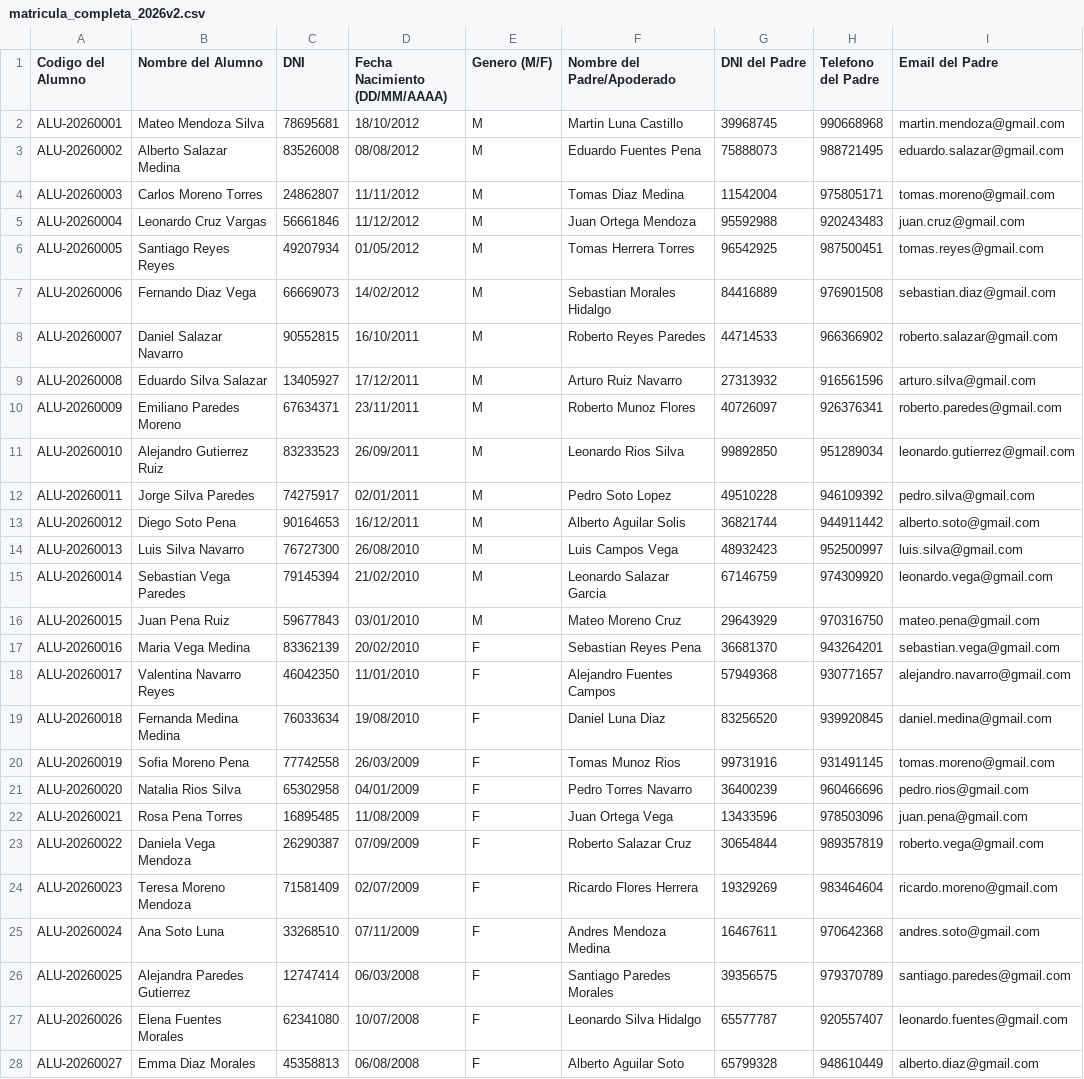
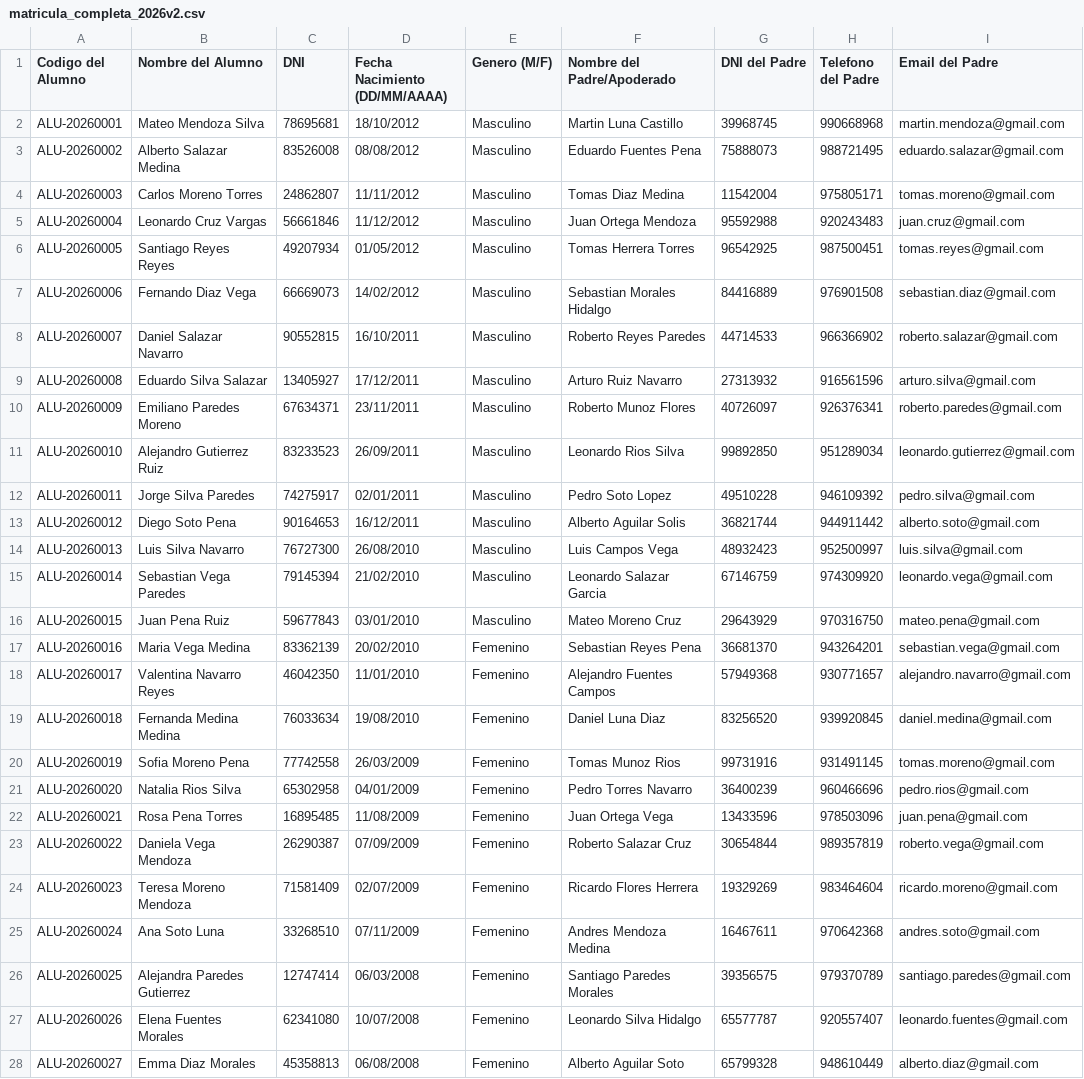
Before and after one commit to Educonectadev/EduNexus, a CSV file: public/plantillas/2026v2/matricula_completa_2026v2.csv, drawn as a sheet; only a part is shown; the diff covers the shown part only; the diff names each change by its address in the sheet, - before the commit and + after, or states it on an @@ line.

Commit message:
fix: CSV - genero completo Masculino/Femenino

```diff
--- a/public/plantillas/2026v2/matricula_completa_2026v2.csv
+++ b/public/plantillas/2026v2/matricula_completa_2026v2.csv
-E2:E16 (Genero (M/F)): M
+E2:E16 (Genero (M/F)): Masculino
-E17:E28 (Genero (M/F)): F
+E17:E28 (Genero (M/F)): Femenino
```
Also changed, not shown: 3 edited cells elsewhere in this file.
